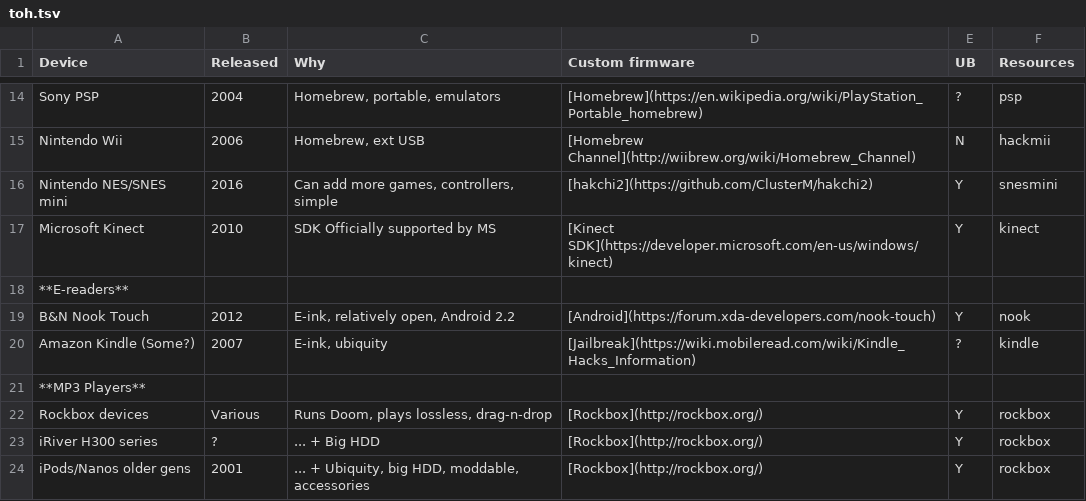
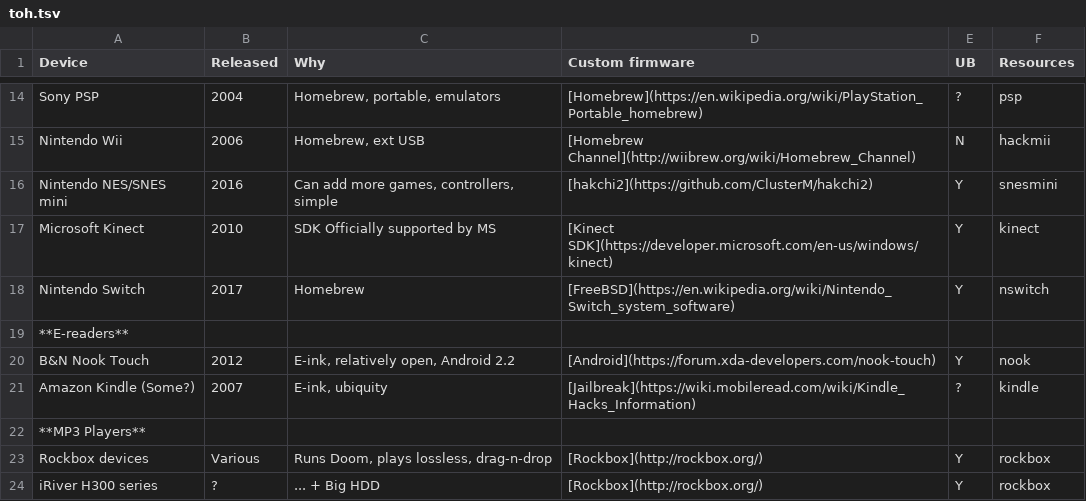
Before and after one commit to htruong/hackable-consumer-hardware, a TSV file: src/toh.tsv, drawn as a sheet; only a part is shown, gaps mark what is left out; the shorter side is filled out with more unchanged rows.

Commit message:
Update toh.tsv

```diff
--- a/src/toh.tsv
+++ b/src/toh.tsv
@@ -17,2 +17,3 @@ Nintendo NES/SNES mini	2016	Can add more games, controllers, simple	[hakchi2](ht
 Microsoft Kinect	2010	SDK Officially supported by MS	[Kinect SDK](https://developer.microsoft.com/en-us/windows/kinect)	Y	kinect
+Nintendo Switch	2017	Homebrew	[FreeBSD](https://en.wikipedia.org/wiki/Nintendo_Switch_system_software)	Y	nswitch
 **E-readers**					
```
